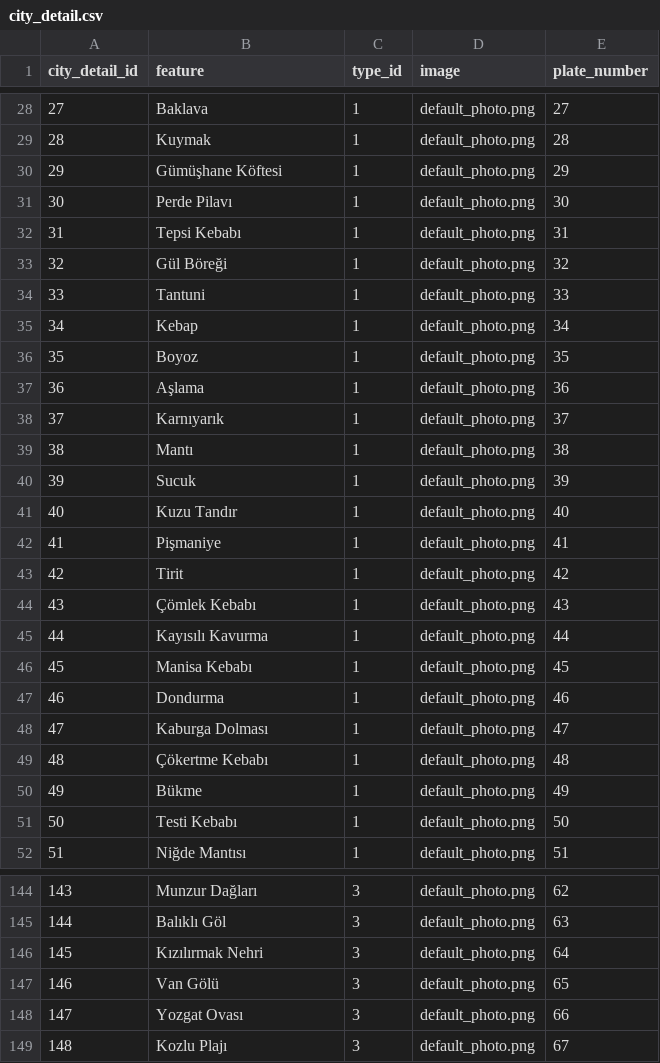
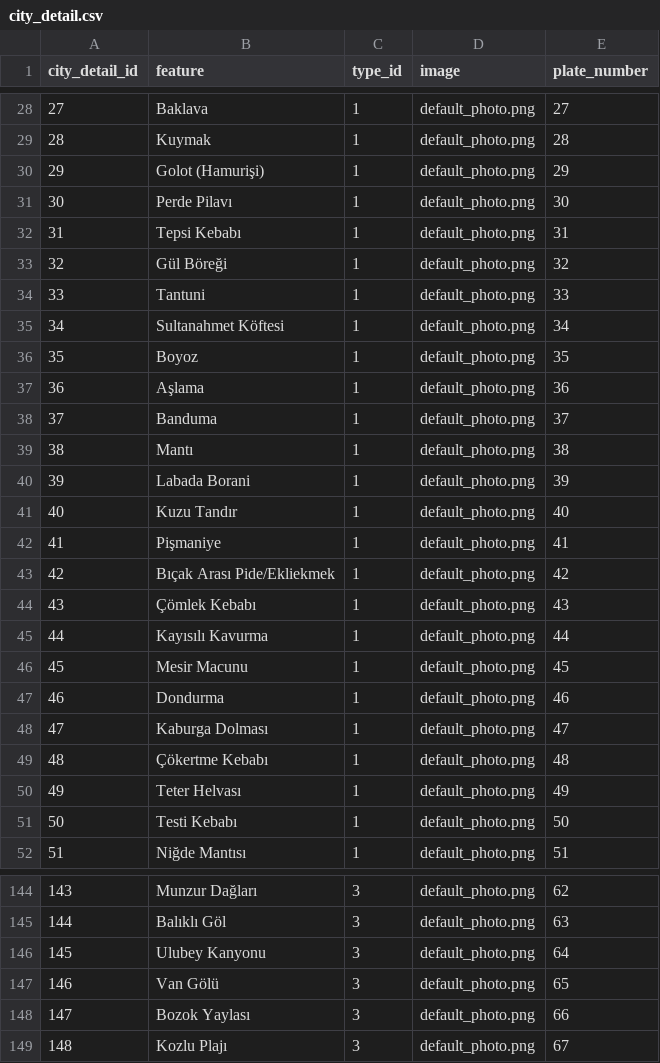
Before and after one commit to overfatih/knowledgebox, a CSV file: app/src/main/assets/city_detail.csv, drawn as a sheet; only a part is shown, gaps mark what is left out; the diff covers the shown part only.

```diff
--- a/app/src/main/assets/city_detail.csv
+++ b/app/src/main/assets/city_detail.csv
@@ -29,3 +29,3 @@
 28;Kuymak;1;default_photo.png;28
-29;Gümüşhane Köftesi;1;default_photo.png;29
+29;Golot (Hamurişi);1;default_photo.png;29
 30;Perde Pilavı;1;default_photo.png;30
@@ -34,14 +34,14 @@
 33;Tantuni;1;default_photo.png;33
-34;Kebap;1;default_photo.png;34
+34;Sultanahmet Köftesi;1;default_photo.png;34
 35;Boyoz;1;default_photo.png;35
 36;Aşlama;1;default_photo.png;36
-37;Karnıyarık;1;default_photo.png;37
+37;Banduma;1;default_photo.png;37
 38;Mantı;1;default_photo.png;38
-39;Sucuk;1;default_photo.png;39
+39;Labada Borani;1;default_photo.png;39
 40;Kuzu Tandır;1;default_photo.png;40
 41;Pişmaniye;1;default_photo.png;41
-42;Tirit;1;default_photo.png;42
+42;Bıçak Arası Pide/Ekliekmek;1;default_photo.png;42
 43;Çömlek Kebabı;1;default_photo.png;43
 44;Kayısılı Kavurma;1;default_photo.png;44
-45;Manisa Kebabı;1;default_photo.png;45
+45;Mesir Macunu;1;default_photo.png;45
 46;Dondurma;1;default_photo.png;46
@@ -49,3 +49,3 @@
 48;Çökertme Kebabı;1;default_photo.png;48
-49;Bükme;1;default_photo.png;49
+49;Teter Helvası;1;default_photo.png;49
 50;Testi Kebabı;1;default_photo.png;50
@@ -145,5 +145,5 @@
 144;Balıklı Göl;3;default_photo.png;63
-145;Kızılırmak Nehri;3;default_photo.png;64
+145;Ulubey Kanyonu;3;default_photo.png;64
 146;Van Gölü;3;default_photo.png;65
-147;Yozgat Ovası;3;default_photo.png;66
+147;Bozok Yaylası;3;default_photo.png;66
 148;Kozlu Plajı;3;default_photo.png;67
```
Also changed, not shown: 29 edited cells elsewhere in this file, 14 other files.
